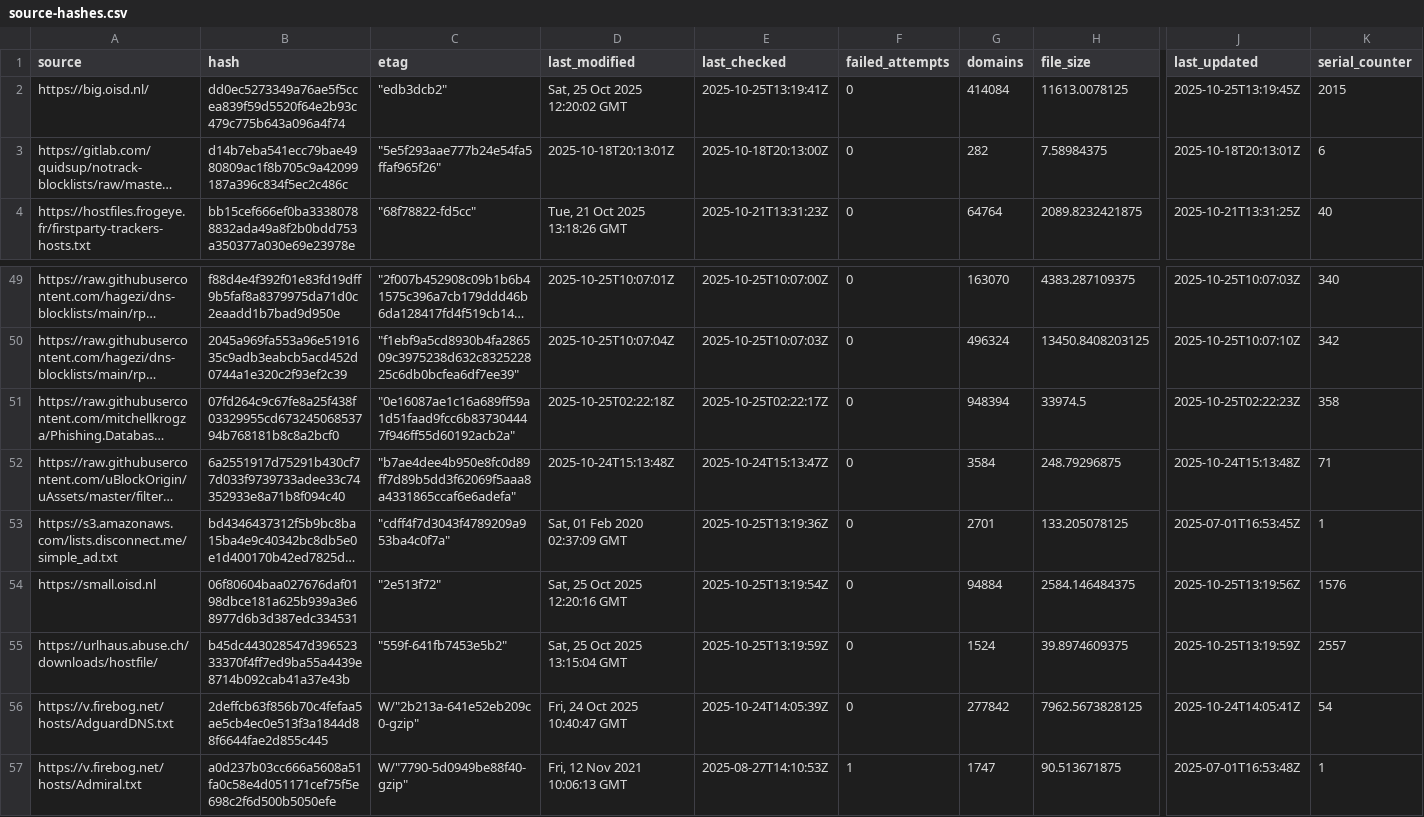
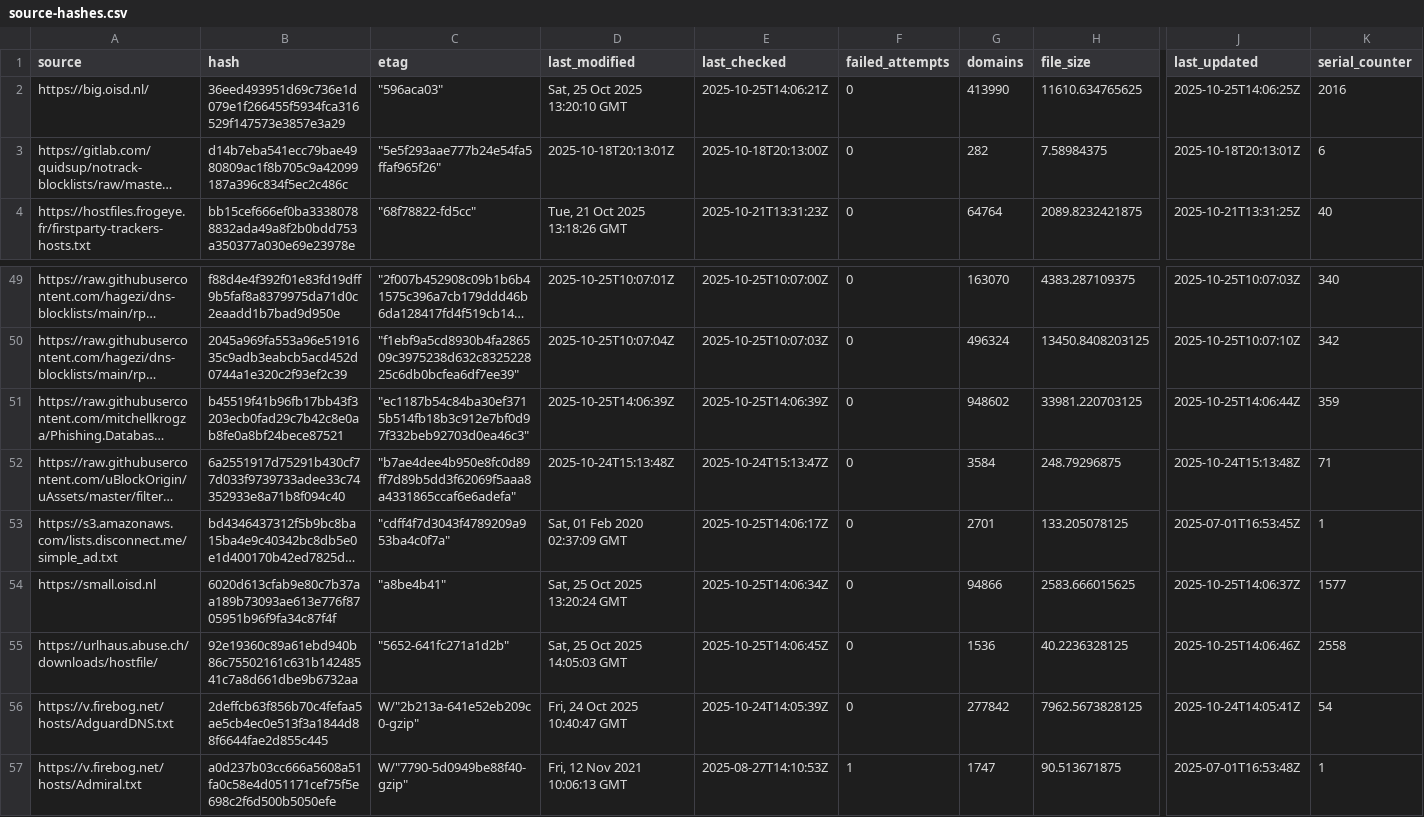
Before and after one commit to siosios/RPZ-Blocklists, a CSV file: tools/source-hashes.csv, drawn as a sheet; only a part is shown, gaps mark what is left out; long unchanged cells end in …; the diff covers the shown part only; the diff names each change by its address in the sheet, - before the commit and + after, or states it on an @@ line.

```diff
--- a/tools/source-hashes.csv
+++ b/tools/source-hashes.csv
-B2 (hash): dd0ec5273349a76ae5f5ccea839f59d5520f64e2b93c479c775b643a096a4f74
+B2 (hash): 36eed493951d69c736e1d079e1f266455f5934fca316529f147573e3857e3a29
-C2 (etag): "edb3dcb2"
+C2 (etag): "596aca03"
-D2 (last_modified): Sat, 25 Oct 2025 12:20:02 GMT
+D2 (last_modified): Sat, 25 Oct 2025 13:20:10 GMT
-E2 (last_checked): 2025-10-25T13:19:41Z
+E2 (last_checked): 2025-10-25T14:06:21Z
-G2 (domains): 414084
+G2 (domains): 413990
-H2 (file_size): 11613.0078125
+H2 (file_size): 11610.634765625
-J2 (last_updated): 2025-10-25T13:19:45Z
+J2 (last_updated): 2025-10-25T14:06:25Z
-K2 (serial_counter): 2015
+K2 (serial_counter): 2016
-B51 (hash): 07fd264c9c67fe8a25f438f03329955cd67324506853794b768181b8c8a2bcf0
+B51 (hash): b45519f41b96fb17bb43f3203ecb0fad29c7b42c8e0ab8fe0a8bf24bece87521
-C51 (etag): "0e16087ae1c16a689ff59a1d51faad9fcc6b837304447f946ff55d60192acb2a"
+C51 (etag): "ec1187b54c84ba30ef3715b514fb18b3c912e7bf0d97f332beb92703d0ea46c3"
-D51 (last_modified): 2025-10-25T02:22:18Z
+D51 (last_modified): 2025-10-25T14:06:39Z
-E51 (last_checked): 2025-10-25T02:22:17Z
+E51 (last_checked): 2025-10-25T14:06:39Z
-G51 (domains): 948394
+G51 (domains): 948602
-H51 (file_size): 33974.5
+H51 (file_size): 33981.220703125
-J51 (last_updated): 2025-10-25T02:22:23Z
+J51 (last_updated): 2025-10-25T14:06:44Z
-K51 (serial_counter): 358
+K51 (serial_counter): 359
-E53 (last_checked): 2025-10-25T13:19:36Z
+E53 (last_checked): 2025-10-25T14:06:17Z
-B54 (hash): 06f80604baa027676daf0198dbce181a625b939a3e68977d6b3d387edc334531
+B54 (hash): 6020d613cfab9e80c7b37aa189b73093ae613e776f8705951b96f9fa34c87f4f
-C54 (etag): "2e513f72"
+C54 (etag): "a8be4b41"
-D54 (last_modified): Sat, 25 Oct 2025 12:20:16 GMT
+D54 (last_modified): Sat, 25 Oct 2025 13:20:24 GMT
-E54 (last_checked): 2025-10-25T13:19:54Z
+E54 (last_checked): 2025-10-25T14:06:34Z
-G54 (domains): 94884
+G54 (domains): 94866
-H54 (file_size): 2584.146484375
+H54 (file_size): 2583.666015625
-J54 (last_updated): 2025-10-25T13:19:56Z
+J54 (last_updated): 2025-10-25T14:06:37Z
-K54 (serial_counter): 1576
+K54 (serial_counter): 1577
-B55 (hash): b45dc443028547d39652333370f4ff7ed9ba55a4439e8714b092cab41a37e43b
+B55 (hash): 92e19360c89a61ebd940b86c75502161c631b14248541c7a8d661dbe9b6732aa
-C55 (etag): "559f-641fb7453e5b2"
+C55 (etag): "5652-641fc271a1d2b"
-D55 (last_modified): Sat, 25 Oct 2025 13:15:04 GMT
+D55 (last_modified): Sat, 25 Oct 2025 14:05:03 GMT
-E55 (last_checked): 2025-10-25T13:19:59Z
+E55 (last_checked): 2025-10-25T14:06:45Z
-G55 (domains): 1524
+G55 (domains): 1536
-H55 (file_size): 39.8974609375
+H55 (file_size): 40.2236328125
-J55 (last_updated): 2025-10-25T13:19:59Z
+J55 (last_updated): 2025-10-25T14:06:46Z
-K55 (serial_counter): 2557
+K55 (serial_counter): 2558
```
Also changed, not shown: 10 edited cells elsewhere in this file, 6 other files.
